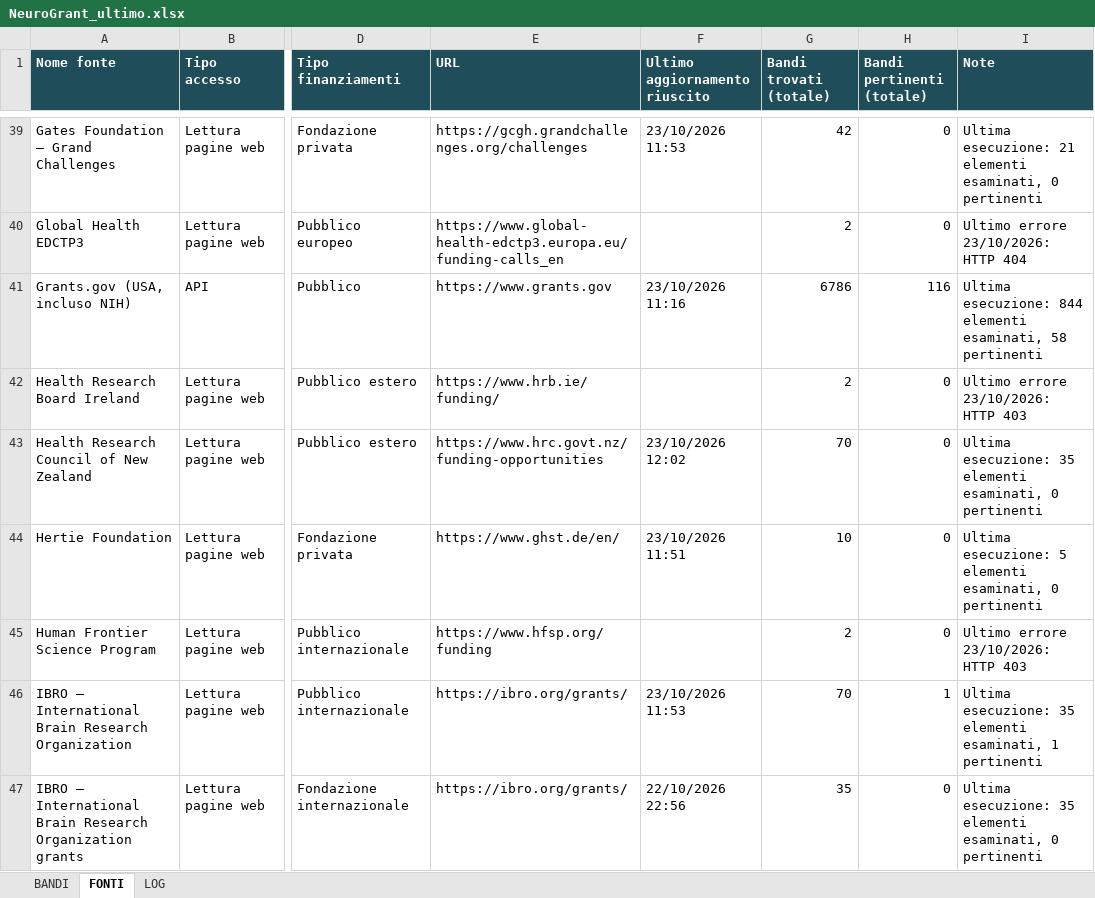
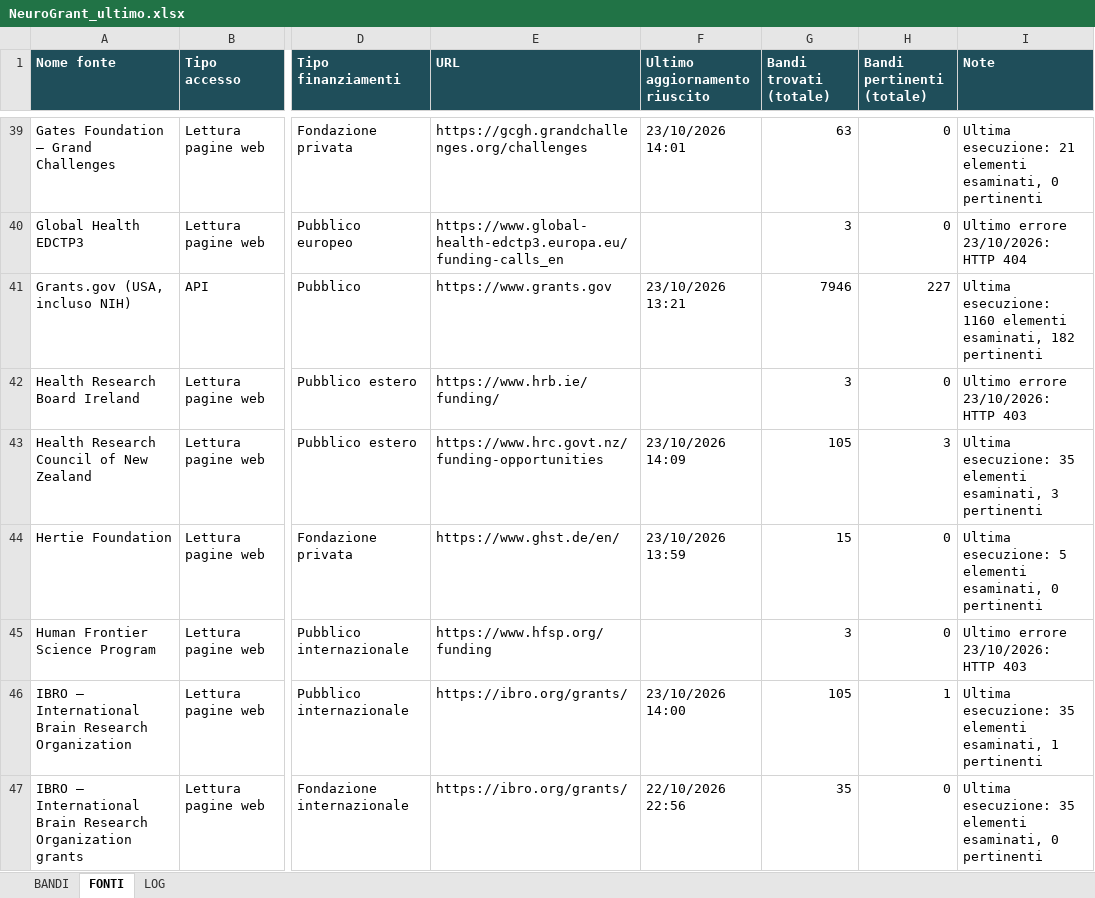
Before and after one commit to Stefanodoro91/GrantFinder, an Excel workbook: report/NeuroGrant_ultimo.xlsx, sheet FONTI, drawn as a sheet; only a part is shown, gaps mark what is left out; values as stored, in another font and other column widths than the file's, no borders; the diff covers the shown part only; the diff names each change by its address in the sheet, - before the commit and + after, or states it on an @@ line.

Commit message:
NeuroGrant: aggiornamento 2026-10-23

```diff
--- a/report/NeuroGrant_ultimo.xlsx (sheet FONTI)
+++ b/report/NeuroGrant_ultimo.xlsx (sheet FONTI)
-F39 (Ultimo aggiornamento riuscito): 23/10/2026 11:53
+F39 (Ultimo aggiornamento riuscito): 23/10/2026 14:01
-G39 (Bandi trovati (totale)): 42
+G39 (Bandi trovati (totale)): 63
-G40 (Bandi trovati (totale)): 2
+G40 (Bandi trovati (totale)): 3
-F41 (Ultimo aggiornamento riuscito): 23/10/2026 11:16
+F41 (Ultimo aggiornamento riuscito): 23/10/2026 13:21
-G41 (Bandi trovati (totale)): 6786
+G41 (Bandi trovati (totale)): 7946
-H41 (Bandi pertinenti (totale)): 116
+H41 (Bandi pertinenti (totale)): 227
-I41 (Note): Ultima esecuzione: 844 elementi esaminati, 58 pertinenti
+I41 (Note): Ultima esecuzione: 1160 elementi esaminati, 182 pertinenti
-G42 (Bandi trovati (totale)): 2
+G42 (Bandi trovati (totale)): 3
-F43 (Ultimo aggiornamento riuscito): 23/10/2026 12:02
+F43 (Ultimo aggiornamento riuscito): 23/10/2026 14:09
-G43 (Bandi trovati (totale)): 70
+G43 (Bandi trovati (totale)): 105
-H43 (Bandi pertinenti (totale)): 0
+H43 (Bandi pertinenti (totale)): 3
-I43 (Note): …elementi esaminati, 0 pertinenti
+I43 (Note): …elementi esaminati, 3 pertinenti
-F44 (Ultimo aggiornamento riuscito): 23/10/2026 11:51
+F44 (Ultimo aggiornamento riuscito): 23/10/2026 13:59
-G44 (Bandi trovati (totale)): 10
+G44 (Bandi trovati (totale)): 15
-G45 (Bandi trovati (totale)): 2
+G45 (Bandi trovati (totale)): 3
-F46 (Ultimo aggiornamento riuscito): 23/10/2026 11:53
+F46 (Ultimo aggiornamento riuscito): 23/10/2026 14:00
-G46 (Bandi trovati (totale)): 70
+G46 (Bandi trovati (totale)): 105
```
Also changed, not shown: 151 edited cells elsewhere in this sheet, sheet BANDI, sheet LOG, 1 other file.
